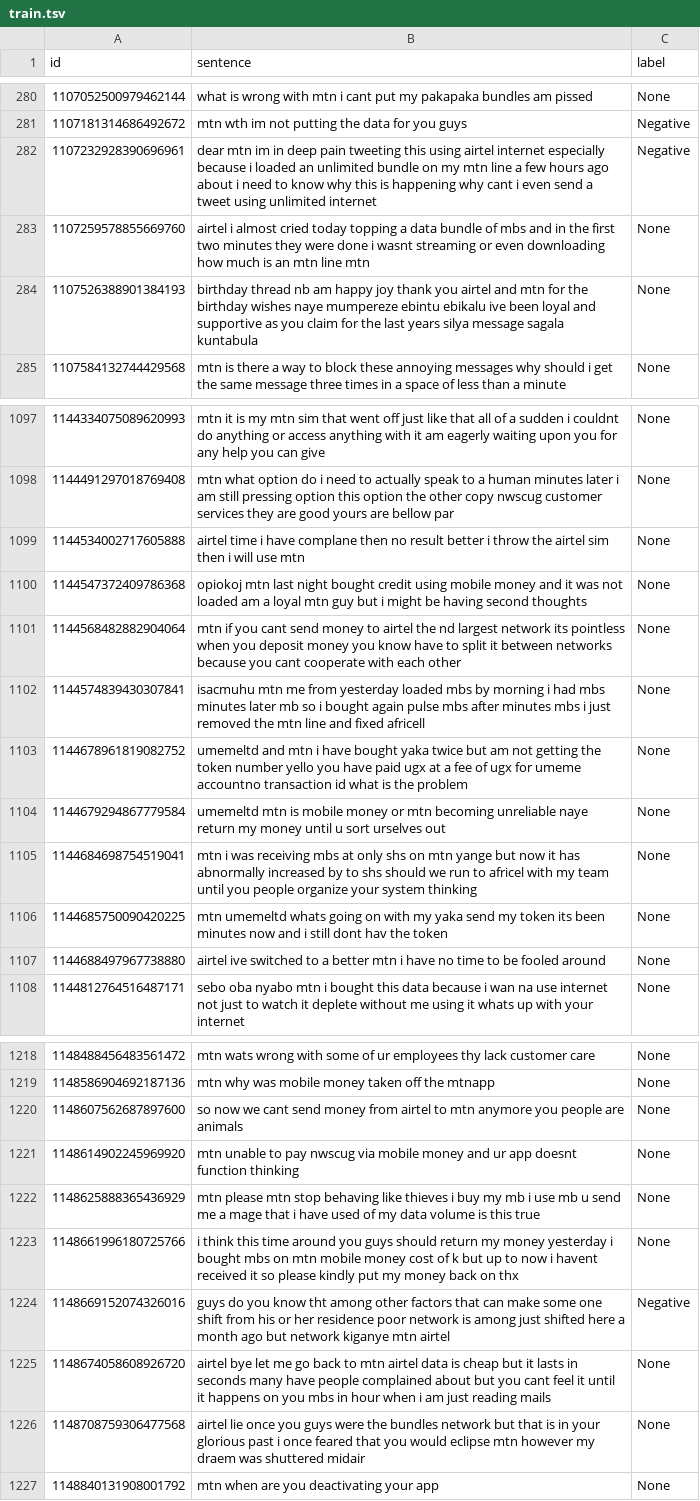
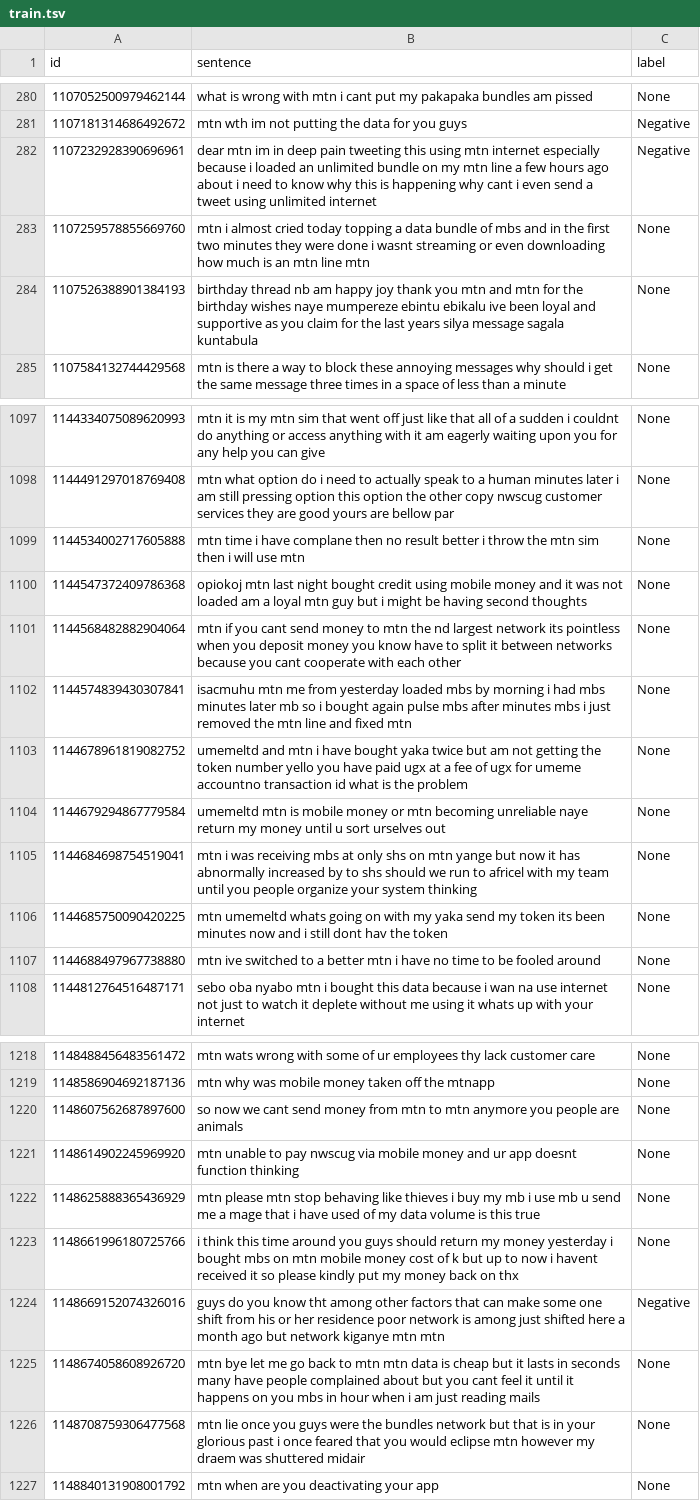
Before and after one commit to AliAmini93/TelecomSent, a TSV file: Scripts/LSTM/mtn_calls/data/train.tsv, drawn as a sheet; only a part is shown, gaps mark what is left out; the diff covers the shown part only.

```diff
--- a/Scripts/LSTM/mtn_calls/data/train.tsv
+++ b/Scripts/LSTM/mtn_calls/data/train.tsv
@@ -281,5 +281,5 @@ id	sentence	label
 1107181314686492672	mtn wth im not putting the data for you guys 	Negative
-1107232928390696961	dear mtn im in deep pain tweeting this using airtel internet especially because i loaded an unlimited bundle on my mtn line a few hours ago about i need to know why this is happening why cant i even send a tweet using unlimited internet 	Negative
-1107259578855669760	airtel i almost cried today topping a data bundle of mbs and in the first two minutes they were done i wasnt streaming or even downloading how much is an mtn line mtn 	None
-1107526388901384193	birthday thread nb am happy joy thank you airtel and mtn for the birthday wishes naye mumpereze ebintu ebikalu ive been loyal and supportive as you claim for the last years silya message sagala kuntabula 	None
+1107232928390696961	dear mtn im in deep pain tweeting this using mtn internet especially because i loaded an unlimited bundle on my mtn line a few hours ago about i need to know why this is happening why cant i even send a tweet using unlimited internet 	Negative
+1107259578855669760	mtn i almost cried today topping a data bundle of mbs and in the first two minutes they were done i wasnt streaming or even downloading how much is an mtn line mtn 	None
+1107526388901384193	birthday thread nb am happy joy thank you mtn and mtn for the birthday wishes naye mumpereze ebintu ebikalu ive been loyal and supportive as you claim for the last years silya message sagala kuntabula 	None
 1107584132744429568	mtn is there a way to block these annoying messages why should i get the same message three times in a space of less than a minute 	None
@@ -1098,6 +1098,6 @@ id	sentence	label
 1144491297018769408	mtn what option do i need to actually speak to a human minutes later i am still pressing option this option the other copy nwscug customer services they are good yours are bellow par 	None
-1144534002717605888	airtel time i have complane then no result better i throw the airtel sim then i will use mtn 	None
+1144534002717605888	mtn time i have complane then no result better i throw the mtn sim then i will use mtn 	None
 1144547372409786368	opiokoj mtn last night bought credit using mobile money and it was not loaded am a loyal mtn guy but i might be having second thoughts 	None
-1144568482882904064	mtn if you cant send money to airtel the nd largest network its pointless when you deposit money you know have to split it between networks because you cant cooperate with each other 	None
-1144574839430307841	isacmuhu mtn me from yesterday loaded mbs by morning i had mbs minutes later mb so i bought again pulse mbs after minutes mbs i just removed the mtn line and fixed africell 	None
+1144568482882904064	mtn if you cant send money to mtn the nd largest network its pointless when you deposit money you know have to split it between networks because you cant cooperate with each other 	None
+1144574839430307841	isacmuhu mtn me from yesterday loaded mbs by morning i had mbs minutes later mb so i bought again pulse mbs after minutes mbs i just removed the mtn line and fixed mtn 	None
 1144678961819082752	umemeltd and mtn i have bought yaka twice but am not getting the token number yello you have paid ugx at a fee of ugx for umeme accountno transaction id what is the problem 	None
@@ -1106,3 +1106,3 @@ id	sentence	label
 1144685750090420225	mtn umemeltd whats going on with my yaka send my token its been minutes now and i still dont hav the token 	None
-1144688497967738880	airtel ive switched to a better mtn i have no time to be fooled around 	None
+1144688497967738880	mtn ive switched to a better mtn i have no time to be fooled around 	None
 1144812764516487171	sebo oba nyabo mtn i bought this data because i wan na use internet not just to watch it deplete without me using it whats up with your internet 	None
@@ -1219,3 +1219,3 @@ id	sentence	label
 1148586904692187136	mtn why was mobile money taken off the mtnapp 	None
-1148607562687897600	so now we cant send money from airtel to mtn anymore you people are animals 	None
+1148607562687897600	so now we cant send money from mtn to mtn anymore you people are animals 	None
 1148614902245969920	mtn unable to pay nwscug via mobile money and ur app doesnt function thinking 	None
@@ -1223,5 +1223,5 @@ id	sentence	label
 1148661996180725766	i think this time around you guys should return my money yesterday i bought mbs on mtn mobile money cost of k but up to now i havent received it so please kindly put my money back on thx 	None
-1148669152074326016	guys do you know tht among other factors that can make some one shift from his or her residence poor network is among just shifted here a month ago but network kiganye mtn airtel 	Negative
-1148674058608926720	airtel bye let me go back to mtn airtel data is cheap but it lasts in seconds many have people complained about but you cant feel it until it happens on you mbs in hour when i am just reading mails 	None
-1148708759306477568	airtel lie once you guys were the bundles network but that is in your glorious past i once feared that you would eclipse mtn however my draem was shuttered midair 	None
+1148669152074326016	guys do you know tht among other factors that can make some one shift from his or her residence poor network is among just shifted here a month ago but network kiganye mtn mtn 	Negative
+1148674058608926720	mtn bye let me go back to mtn mtn data is cheap but it lasts in seconds many have people complained about but you cant feel it until it happens on you mbs in hour when i am just reading mails 	None
+1148708759306477568	mtn lie once you guys were the bundles network but that is in your glorious past i once feared that you would eclipse mtn however my draem was shuttered midair 	None
 1148840131908001792	mtn when are you deactivating your app 	None
```
Also changed, not shown: 100 edited cells elsewhere in this file, Scripts/LSTM/mtn_calls/data/test.tsv, Scripts/LSTM/mtn_calls/data/train_dev_data_oversampled.tsv.
